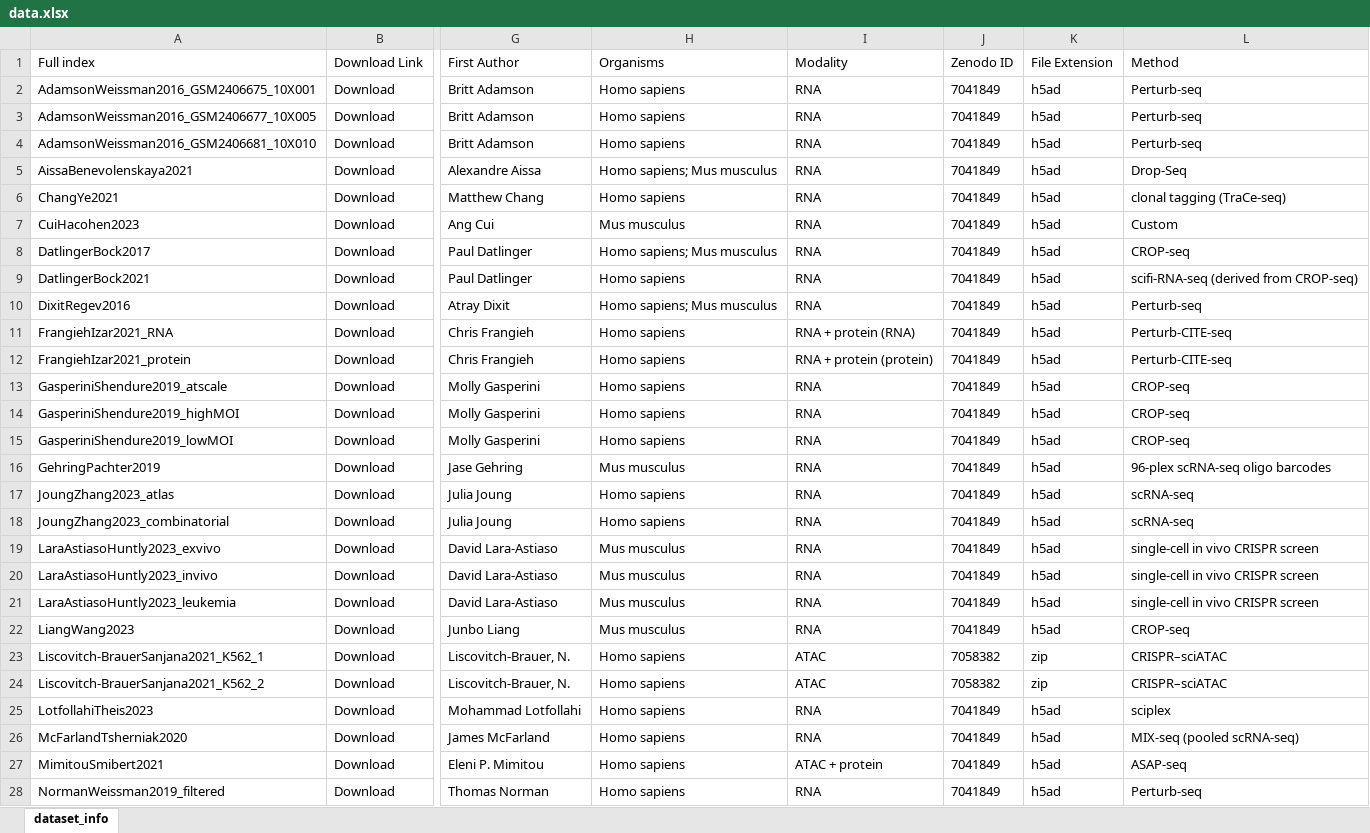
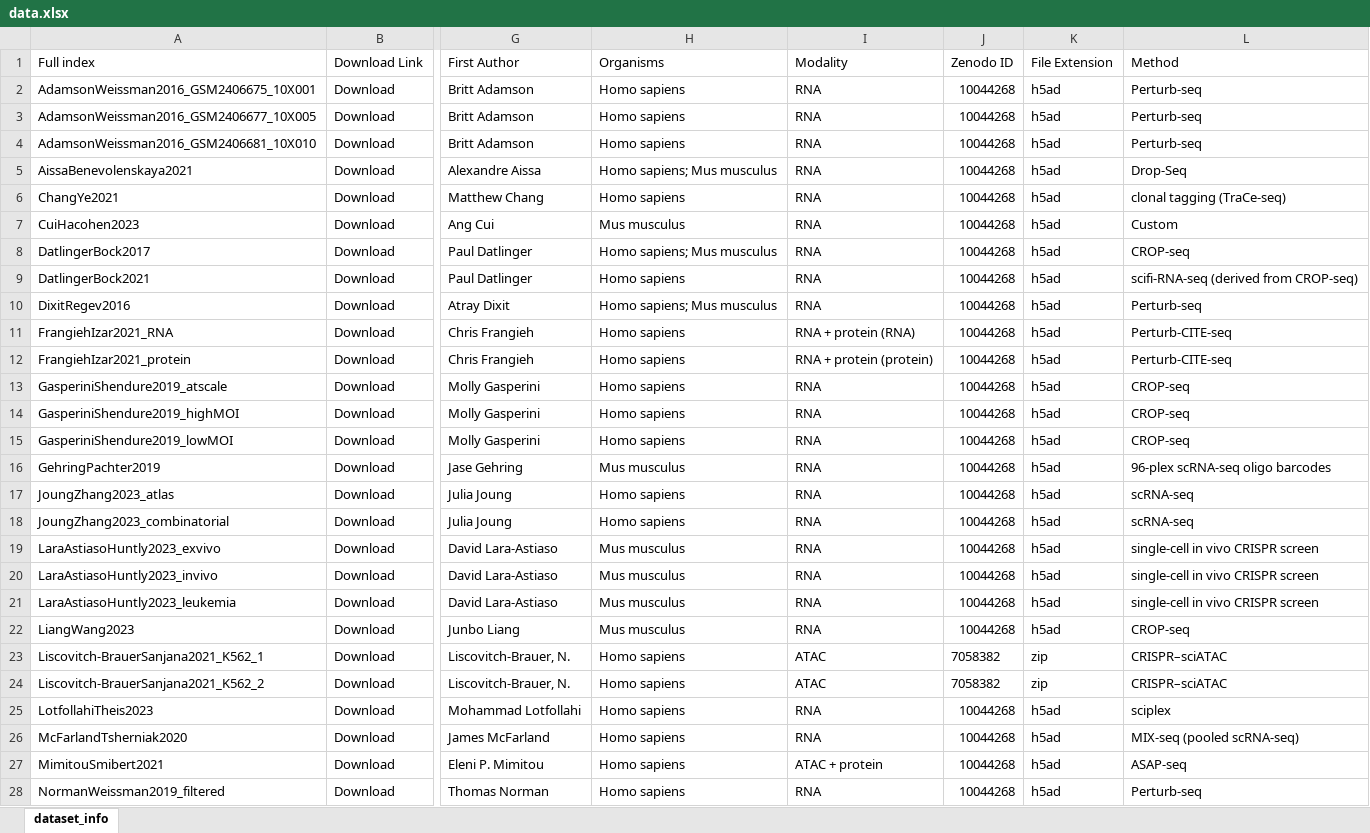
Before and after one commit to sanderlab/scPerturb, an Excel workbook: website/datavzrd/scPerturb_vzrd_v2/data.xlsx, sheet dataset_info, drawn as a sheet; only a part is shown, gaps mark what is left out; values as stored, in another font and other column widths than the file's, no borders; the diff covers the shown part only; the diff names each change by its address in the sheet, - before the commit and + after, or states it on an @@ line.

Commit message:
Update website data

```diff
--- a/website/datavzrd/scPerturb_vzrd_v2/data.xlsx (sheet dataset_info)
+++ b/website/datavzrd/scPerturb_vzrd_v2/data.xlsx (sheet dataset_info)
-J2:J22 (Zenodo ID): 7041849
+J2:J22 (Zenodo ID): 10044268
-J25:J28 (Zenodo ID): 7041849
+J25:J28 (Zenodo ID): 10044268
```
Also changed, not shown: 28 edited cells elsewhere in this sheet, 1 other file.
